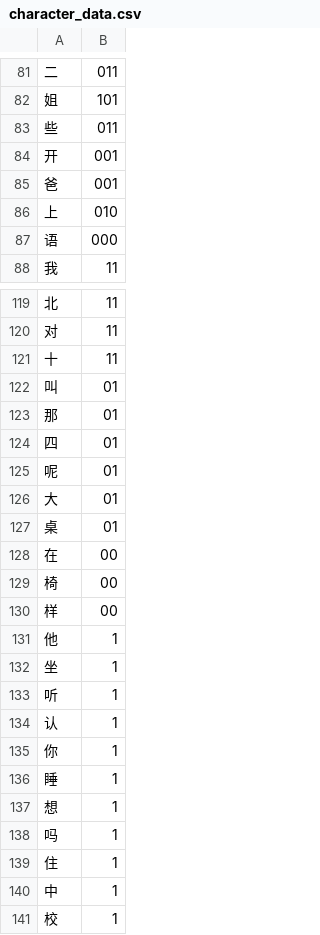
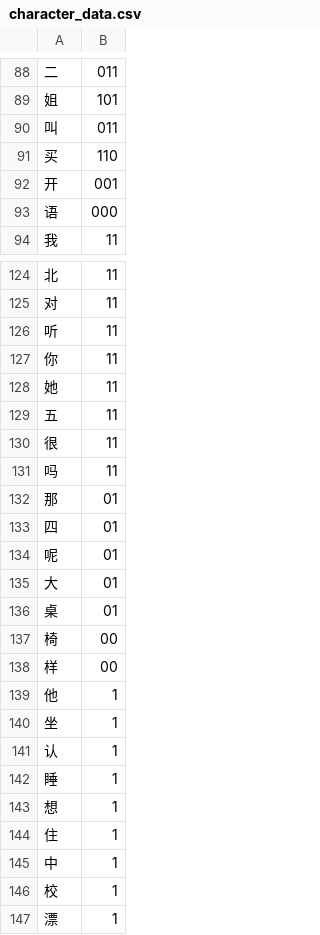
Before and after one commit to ZeroRelevance/HanziTrainer, a CSV file: user_data/character_data.csv, drawn as a sheet; only a part is shown, gaps mark what is left out; the shorter side is filled out with more unchanged rows; the diff covers the shown part only.

```diff
--- a/user_data/character_data.csv
+++ b/user_data/character_data.csv
@@ -82,6 +89,5 @@
 姐,101
-些,011
+叫,011
+买,110
 开,001
-爸,001
-上,010
 语,000
@@ -120,4 +125,8 @@
 对,11
-十,11
-叫,01
+听,11
+你,11
+她,11
+五,11
+很,11
+吗,11
 那,01
@@ -127,3 +136,2 @@
 桌,01
-在,00
 椅,00
@@ -132,8 +140,5 @@
 坐,1
-听,1
 认,1
-你,1
 睡,1
 想,1
-吗,1
 住,1
```
Also changed, not shown: 7 added rows and 6 removed rows elsewhere in this file, 10 other files.
